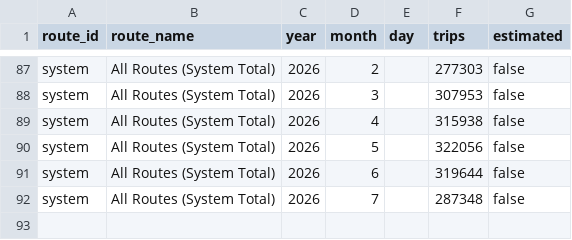
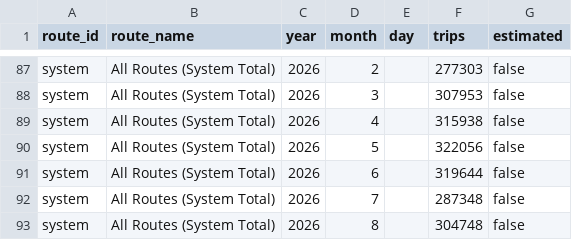
Before and after one commit to nivram80/metro-ridership-dashboard, a CSV file: data/ridership.csv, drawn as a sheet; only a part is shown, gaps mark what is left out; the diff names each change by its address in the sheet, - before the commit and + after, or states it on an @@ line.

```diff
--- a/data/ridership.csv
+++ b/data/ridership.csv
+row 93: system | All Routes (System Total) | 2026 | 8 |  | 304748 | false
```
Also changed, not shown: data/route-estimates-2026.csv, 4 other files.
